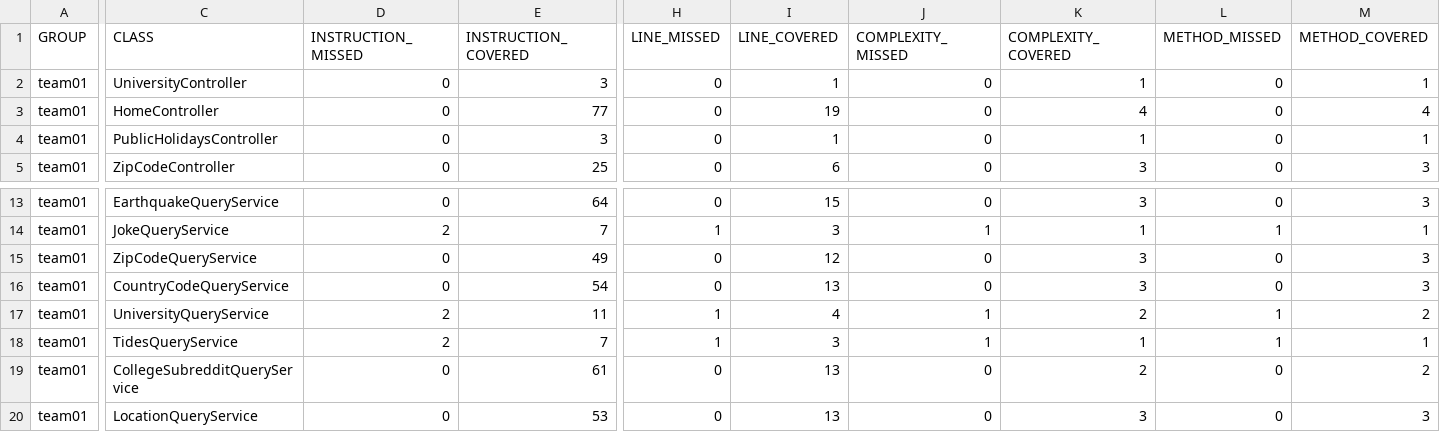
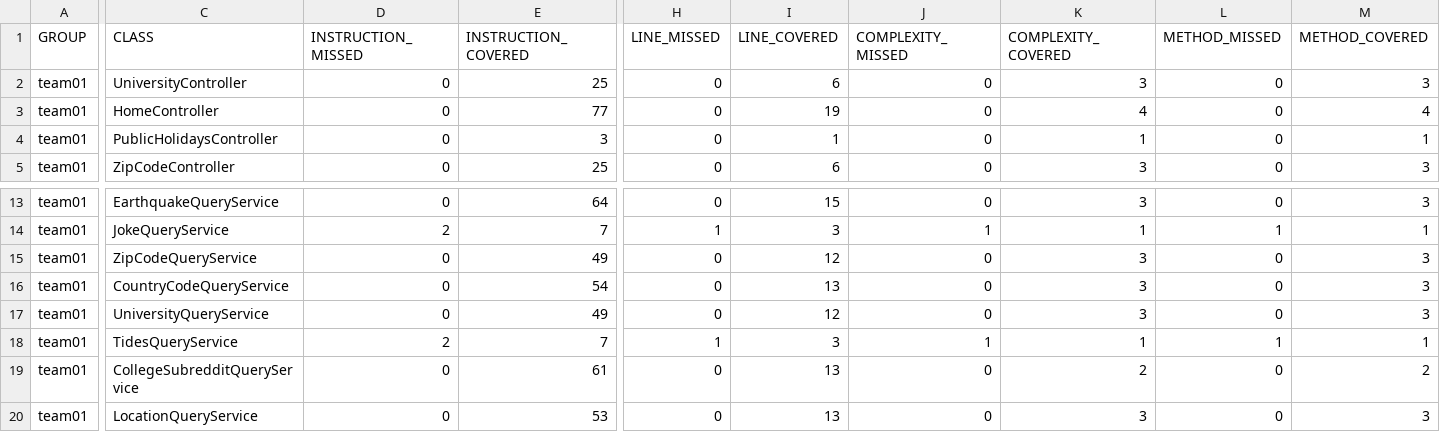
Before and after one commit to ucsb-cs156-s24/team01-s24-4pm-6, a CSV file: jacoco/jacoco.csv, drawn as a sheet; only a part is shown, gaps mark what is left out; the diff names each change by its address in the sheet, - before the commit and + after, or states it on an @@ line.

```diff
--- a/jacoco/jacoco.csv
+++ b/jacoco/jacoco.csv
-E2 (INSTRUCTION_COVERED): 3
+E2 (INSTRUCTION_COVERED): 25
-I2 (LINE_COVERED): 1
+I2 (LINE_COVERED): 6
-K2 (COMPLEXITY_COVERED): 1
+K2 (COMPLEXITY_COVERED): 3
-M2 (METHOD_COVERED): 1
+M2 (METHOD_COVERED): 3
-D17 (INSTRUCTION_MISSED): 2
+D17 (INSTRUCTION_MISSED): 0
-E17 (INSTRUCTION_COVERED): 11
+E17 (INSTRUCTION_COVERED): 49
-H17 (LINE_MISSED): 1
+H17 (LINE_MISSED): 0
-I17 (LINE_COVERED): 4
+I17 (LINE_COVERED): 12
-J17 (COMPLEXITY_MISSED): 1
+J17 (COMPLEXITY_MISSED): 0
-K17 (COMPLEXITY_COVERED): 2
+K17 (COMPLEXITY_COVERED): 3
-L17 (METHOD_MISSED): 1
+L17 (METHOD_MISSED): 0
-M17 (METHOD_COVERED): 2
+M17 (METHOD_COVERED): 3
```
Also changed, not shown: 11 other files.
